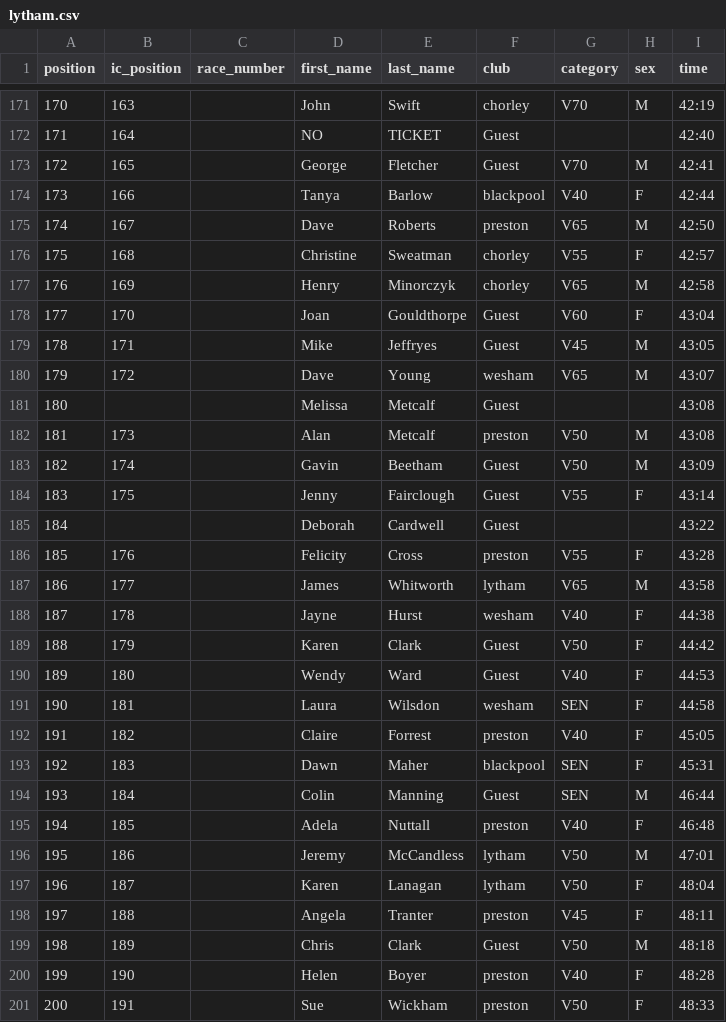
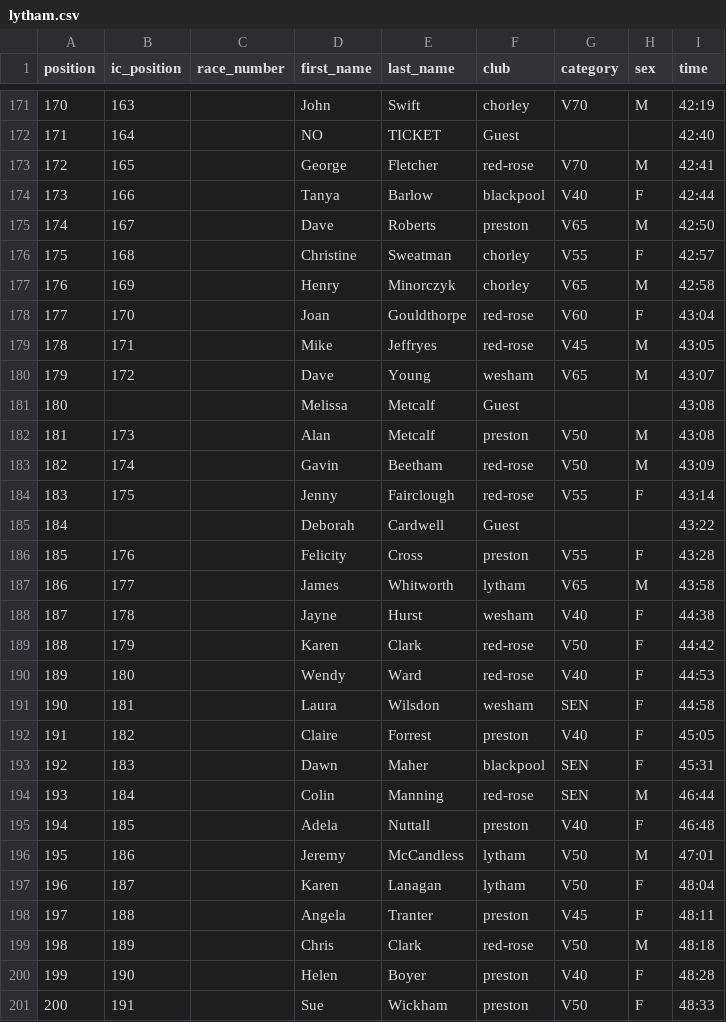
Before and after one commit to whortleberrybearer/InterClub, a CSV file: src/data/2014/road-gp/results/lytham.csv, drawn as a sheet; only a part is shown, gaps mark what is left out; the diff covers the shown part only.

Commit message:
fix: correct club affiliations in 2014 Lytham race results
- Changed 'Guest' entries to 'red-rose' for 24 runners
- These runners were Red Rose AC members running in host club race
- Aligns data with correct club affiliations

Affected runners:
- Joe Donoghue, Ken Addison, Anthony Murphy, Stuart Cann
- Steven Whitney, John Allen, Anthony Durkin, Steven Gore
- David Brinton, Frank Nightingale, Dave Hooton, Janine Needham
- Ethan Hodgkinson, Phil Dean, Ian Wharton, Regis Sardais
- Ros Mather, Paula Plowman, Neil Marshall, Andy Speel
- Carol Douglas, Damian Clapham, George Fletcher, and 1 more

```diff
--- a/src/data/2014/road-gp/results/lytham.csv
+++ b/src/data/2014/road-gp/results/lytham.csv
@@ -172,3 +172,3 @@
 171,164,,NO,TICKET,Guest,,,42:40
-172,165,,George,Fletcher,Guest,V70,M,42:41
+172,165,,George,Fletcher,red-rose,V70,M,42:41
 173,166,,Tanya,Barlow,blackpool,V40,F,42:44
@@ -177,4 +177,4 @@
 176,169,,Henry,Minorczyk,chorley,V65,M,42:58
-177,170,,Joan,Gouldthorpe,Guest,V60,F,43:04
-178,171,,Mike,Jeffryes,Guest,V45,M,43:05
+177,170,,Joan,Gouldthorpe,red-rose,V60,F,43:04
+178,171,,Mike,Jeffryes,red-rose,V45,M,43:05
 179,172,,Dave,Young,wesham,V65,M,43:07
@@ -182,4 +182,4 @@
 181,173,,Alan,Metcalf,preston,V50,M,43:08
-182,174,,Gavin,Beetham,Guest,V50,M,43:09
-183,175,,Jenny,Fairclough,Guest,V55,F,43:14
+182,174,,Gavin,Beetham,red-rose,V50,M,43:09
+183,175,,Jenny,Fairclough,red-rose,V55,F,43:14
 184,,,Deborah,Cardwell,Guest,,,43:22
@@ -188,4 +188,4 @@
 187,178,,Jayne,Hurst,wesham,V40,F,44:38
-188,179,,Karen,Clark,Guest,V50,F,44:42
-189,180,,Wendy,Ward,Guest,V40,F,44:53
+188,179,,Karen,Clark,red-rose,V50,F,44:42
+189,180,,Wendy,Ward,red-rose,V40,F,44:53
 190,181,,Laura,Wilsdon,wesham,SEN,F,44:58
@@ -193,3 +193,3 @@
 192,183,,Dawn,Maher,blackpool,SEN,F,45:31
-193,184,,Colin,Manning,Guest,SEN,M,46:44
+193,184,,Colin,Manning,red-rose,SEN,M,46:44
 194,185,,Adela,Nuttall,preston,V40,F,46:48
@@ -198,3 +198,3 @@
 197,188,,Angela,Tranter,preston,V45,F,48:11
-198,189,,Chris,Clark,Guest,V50,M,48:18
+198,189,,Chris,Clark,red-rose,V50,M,48:18
 199,190,,Helen,Boyer,preston,V40,F,48:28
```
Also changed, not shown: 29 edited cells elsewhere in this file.
